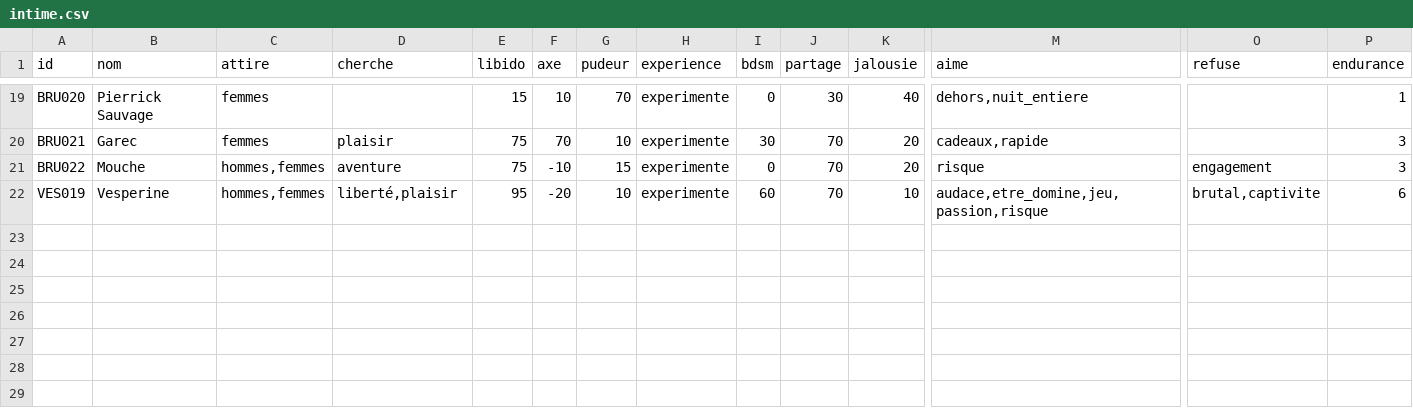
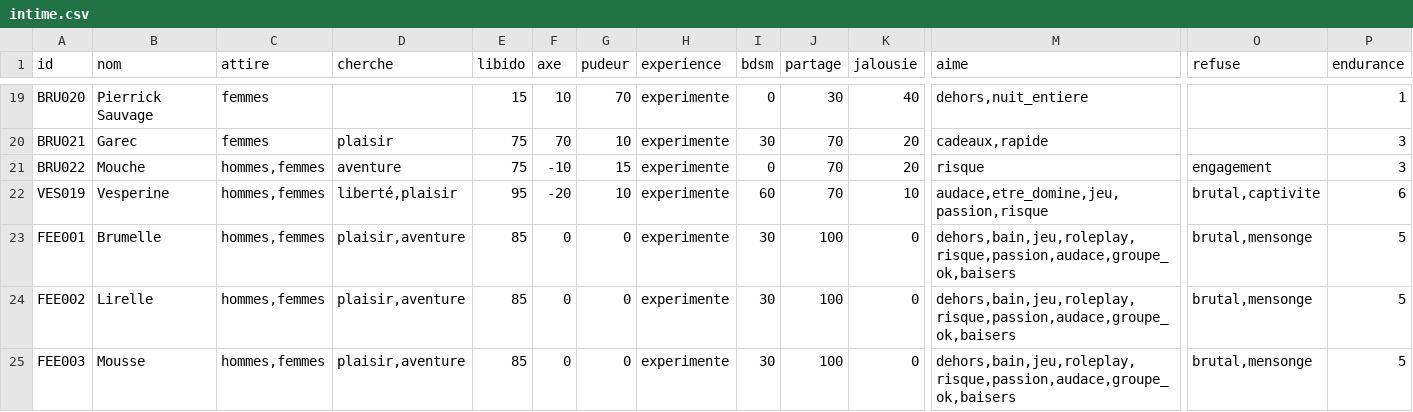
Before and after one commit to triphopsama/test, a CSV file: brumeval/data/intime.csv, drawn as a sheet; only a part is shown, gaps mark what is left out; rows hold the shown columns only; the diff names each change by its address in the sheet, - before the commit and + after, or states it on an @@ line.

```diff
--- a/brumeval/data/intime.csv
+++ b/brumeval/data/intime.csv
+row 23: FEE001 | Brumelle | hommes,femmes | plaisir,aventure | 85 | 0 | 0 | experimente | 30 | 100 | 0 | dehors,bain,jeu,roleplay,risque,passion,audace,groupe_ok,baisers | brutal,mensonge | 5
+row 24: FEE002 | Lirelle | hommes,femmes | plaisir,aventure | 85 | 0 | 0 | experimente | 30 | 100 | 0 | dehors,bain,jeu,roleplay,risque,passion,audace,groupe_ok,baisers | brutal,mensonge | 5
+row 25: FEE003 | Mousse | hommes,femmes | plaisir,aventure | 85 | 0 | 0 | experimente | 30 | 100 | 0 | dehors,bain,jeu,roleplay,risque,passion,audace,groupe_ok,baisers | brutal,mensonge | 5
```
Also changed, not shown: brumeval/data/actions.csv, 7 other files.
